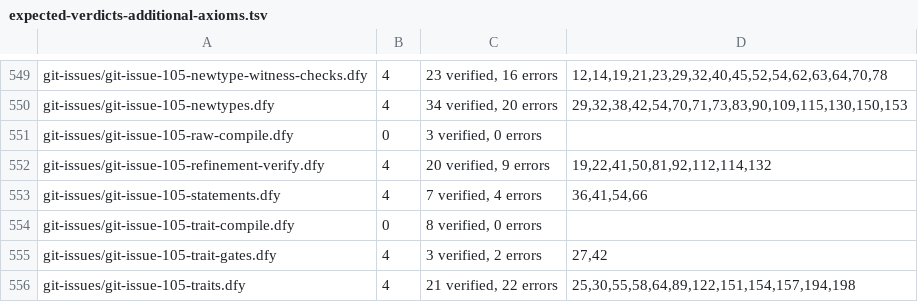
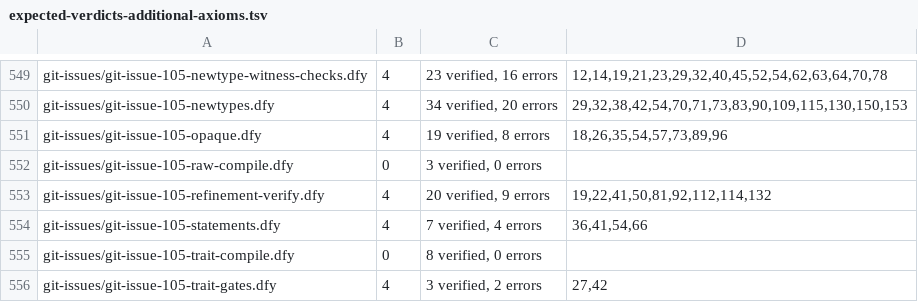
Before and after one commit to erniecohen/dafny, a TSV file: .github/review/expected-verdicts-additional-axioms.tsv, drawn as a sheet; only a part is shown, gaps mark what is left out; the shorter side is filled out with more unchanged rows; the diff names each change by its address in the sheet, - before the commit and + after, or states it on an @@ line.

```diff
--- a/.github/review/expected-verdicts-additional-axioms.tsv
+++ b/.github/review/expected-verdicts-additional-axioms.tsv
+row 551: git-issues/git-issue-105-opaque.dfy | 4 | 19 verified, 8 errors | 18,26,35,54,57,73,89,96
```
Also changed, not shown: .github/review/expected-verdicts.tsv.
